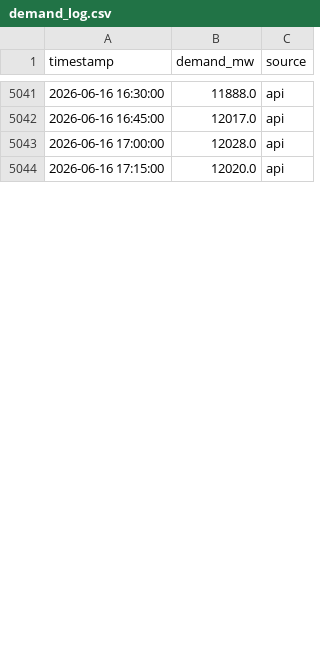
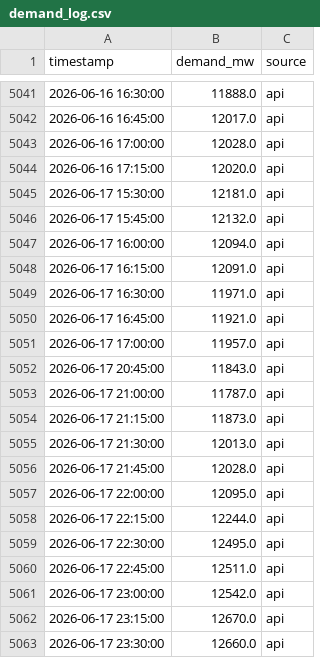
Before and after one commit to Akshat-Rai0/NTPC-NVVN-MP, a CSV file: data/states/mp/demand_log.csv, drawn as a sheet; only a part is shown, gaps mark what is left out; the diff covers the shown part only.

```diff
--- a/data/states/mp/demand_log.csv
+++ b/data/states/mp/demand_log.csv
@@ -5044 +5044,20 @@ timestamp,demand_mw,source
 2026-06-16 17:15:00,12020.0,api
+2026-06-17 15:30:00,12181.0,api
+2026-06-17 15:45:00,12132.0,api
+2026-06-17 16:00:00,12094.0,api
+2026-06-17 16:15:00,12091.0,api
+2026-06-17 16:30:00,11971.0,api
+2026-06-17 16:45:00,11921.0,api
+2026-06-17 17:00:00,11957.0,api
+2026-06-17 20:45:00,11843.0,api
+2026-06-17 21:00:00,11787.0,api
+2026-06-17 21:15:00,11873.0,api
+2026-06-17 21:30:00,12013.0,api
+2026-06-17 21:45:00,12028.0,api
+2026-06-17 22:00:00,12095.0,api
+2026-06-17 22:15:00,12244.0,api
+2026-06-17 22:30:00,12495.0,api
+2026-06-17 22:45:00,12511.0,api
+2026-06-17 23:00:00,12542.0,api
+2026-06-17 23:15:00,12670.0,api
+2026-06-17 23:30:00,12660.0,api
```
Also changed, not shown: 11 added rows and 2 edited cells elsewhere in this file, data/states/UP/demand_log.csv, 14 other files.
